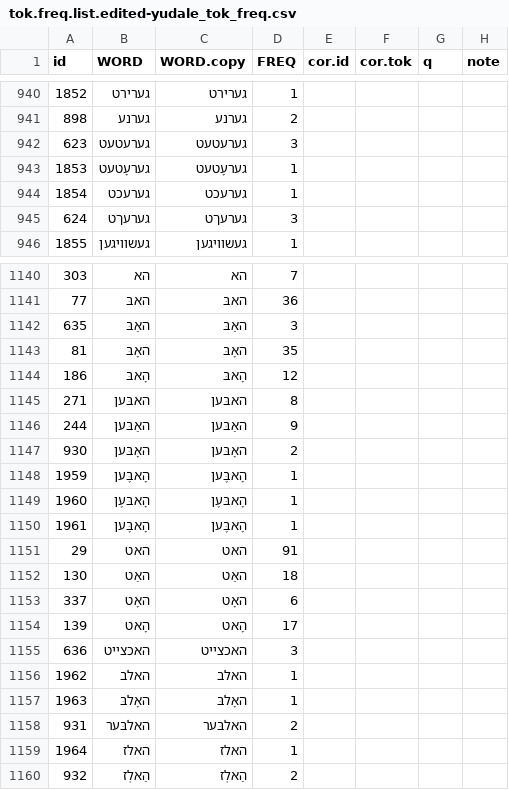
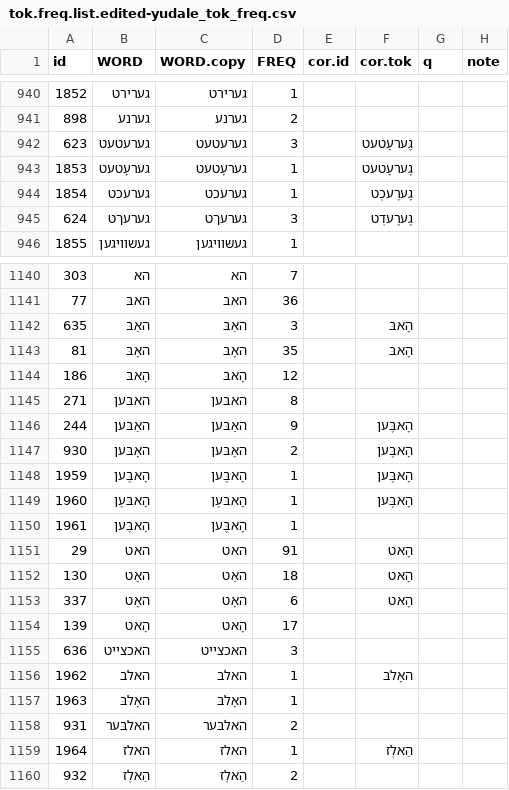
Before and after one commit to esteeschwarz/ETCRA5_dd23, a CSV file: dybbuk/yudale_tok_freq/tok.freq.list.edited-yudale_tok_freq.csv, drawn as a sheet; only a part is shown, gaps mark what is left out; the diff covers the shown part only.

```diff
--- a/dybbuk/yudale_tok_freq/tok.freq.list.edited-yudale_tok_freq.csv
+++ b/dybbuk/yudale_tok_freq/tok.freq.list.edited-yudale_tok_freq.csv
@@ -941,6 +941,6 @@ id,WORD,WORD.copy,FREQ,cor.id,cor.tok,q,note
 898,גערנע,גערנע,2,,,,
-623,גערעטעט,גערעטעט,3,,,,
-1853,גערעָטעט,גערעָטעט,1,,,,
-1854,גערעכט,גערעכט,1,,,,
-624,גערעךט,גערעךט,3,,,,
+623,גערעטעט,גערעטעט,3,,גֶערעָטעט,,
+1853,גערעָטעט,גערעָטעט,1,,גֶערעָטעט,,
+1854,גערעכט,גערעכט,1,,גֶערֶעכְט,,
+624,גערעךט,גערעךט,3,,גֶערֶעדְט,,
 1855,געשוויגען,געשוויגען,1,,,,
@@ -1141,20 +1141,20 @@ id,WORD,WORD.copy,FREQ,cor.id,cor.tok,q,note
 77,האבּ,האבּ,36,,,,
-635,האַבּ,האַבּ,3,,,,
-81,האָבּ,האָבּ,35,,,,
+635,האַבּ,האַבּ,3,,הָאבּ,,
+81,האָבּ,האָבּ,35,,הָאבּ,,
 186,הָאבּ,הָאבּ,12,,,,
 271,האבּען,האבּען,8,,,,
-244,האַבּען,האַבּען,9,,,,
-930,האָבּען,האָבּען,2,,,,
-1959,הָאבֶּען,הָאבֶּען,1,,,,
-1960,הָאבּעֶן,הָאבּעֶן,1,,,,
+244,האַבּען,האַבּען,9,,הָאבֶּען,,
+930,האָבּען,האָבּען,2,,הָאבֶּען,,
+1959,הָאבֶּען,הָאבֶּען,1,,הָאבֶּען,,
+1960,הָאבּעֶן,הָאבּעֶן,1,,הָאבֶּען,,
 1961,הָאבֶּען,הָאבֶּען,1,,,,
-29,האט,האט,91,,,,
-130,האַט,האַט,18,,,,
-337,האָט,האָט,6,,,,
+29,האט,האט,91,,הָאט,,
+130,האַט,האַט,18,,הָאט,,
+337,האָט,האָט,6,,הָאט,,
 139,הָאט,הָאט,17,,,,
 636,האכצייט,האכצייט,3,,,,
-1962,האלב,האלב,1,,,,
+1962,האלב,האלב,1,,האָלבּ,,
 1963,האָלבּ,האָלבּ,1,,,,
 931,האלבּער,האלבּער,2,,,,
-1964,האלז,האלז,1,,,,
+1964,האלז,האלז,1,,הַאלְז,,
 932,הַאלְז,הַאלְז,2,,,,
```
Also changed, not shown: 54 edited cells elsewhere in this file, dybbuk/yudale_tok_freq/Blatt 2-Tabelle 1.csv, 2 other files.
